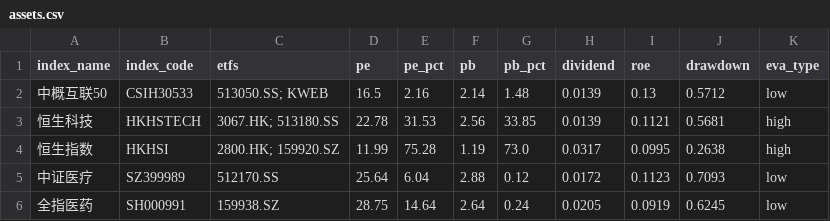
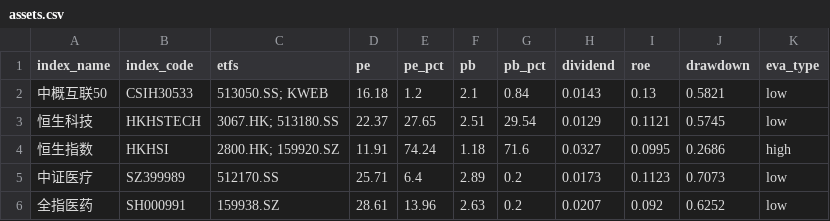
Before and after one commit to viniedodo/etf-dashboard-auto, a CSV file: docs/assets.csv, drawn as a sheet; only a part is shown; the diff covers the shown part only.

```diff
--- a/docs/assets.csv
+++ b/docs/assets.csv
@@ -1,6 +1,6 @@
 index_name,index_code,etfs,pe,pe_pct,pb,pb_pct,dividend,roe,drawdown,eva_type
-中概互联50,CSIH30533,513050.SS; KWEB,16.5,2.16,2.14,1.48,0.0139,0.13,0.5712,low
-恒生科技,HKHSTECH,3067.HK; 513180.SS,22.78,31.53,2.56,33.85,0.0139,0.1121,0.5681,high
-恒生指数,HKHSI,2800.HK; 159920.SZ,11.99,75.28,1.19,73.0,0.0317,0.0995,0.2638,high
-中证医疗,SZ399989,512170.SS,25.64,6.04,2.88,0.12,0.0172,0.1123,0.7093,low
-全指医药,SH000991,159938.SZ,28.75,14.64,2.64,0.24,0.0205,0.0919,0.6245,low
+中概互联50,CSIH30533,513050.SS; KWEB,16.18,1.2,2.1,0.84,0.0143,0.13,0.5821,low
+恒生科技,HKHSTECH,3067.HK; 513180.SS,22.37,27.65,2.51,29.54,0.0129,0.1121,0.5745,low
+恒生指数,HKHSI,2800.HK; 159920.SZ,11.91,74.24,1.18,71.6,0.0327,0.0995,0.2686,high
+中证医疗,SZ399989,512170.SS,25.71,6.4,2.89,0.2,0.0173,0.1123,0.7073,low
+全指医药,SH000991,159938.SZ,28.61,13.96,2.63,0.2,0.0207,0.092,0.6252,low
```
Also changed, not shown: 90 edited cells elsewhere in this file.
